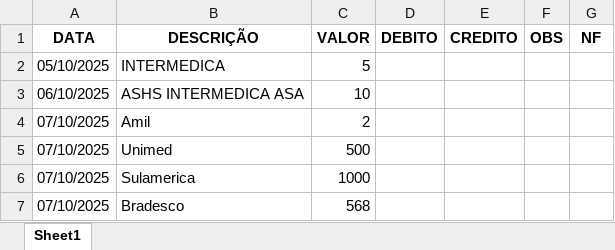
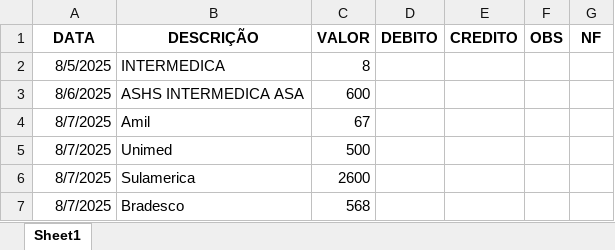
Before and after one commit to luciliarosa/Vledger, an Excel workbook: Modelo_Extrato_Vledger.xlsx, sheet Sheet1, drawn as a sheet; values as stored, in another font and other column widths than the file's, no borders; the diff names each change by its address in the sheet, - before the commit and + after, or states it on an @@ line.

```diff
--- a/Modelo_Extrato_Vledger.xlsx (sheet Sheet1)
+++ b/Modelo_Extrato_Vledger.xlsx (sheet Sheet1)
-A2 (DATA): 05/10/2025
+A2 (DATA): 8/5/2025
-C2 (VALOR): 5
+C2 (VALOR): 8
-A3 (DATA): 06/10/2025
+A3 (DATA): 8/6/2025
-C3 (VALOR): 10
+C3 (VALOR): 600
-A4:A7 (DATA): 07/10/2025
+A4:A7 (DATA): 8/7/2025
-C4 (VALOR): 2
+C4 (VALOR): 67
-C6 (VALOR): 1000
+C6 (VALOR): 2600
```
Also changed, not shown: 3 other files.
